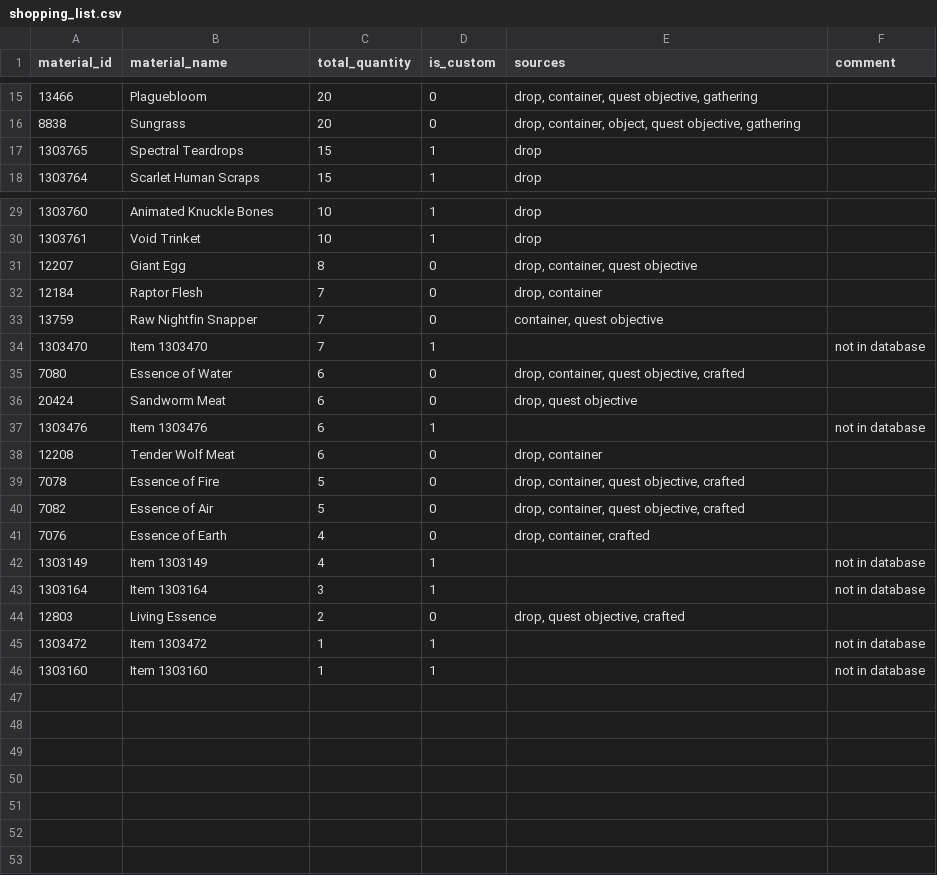
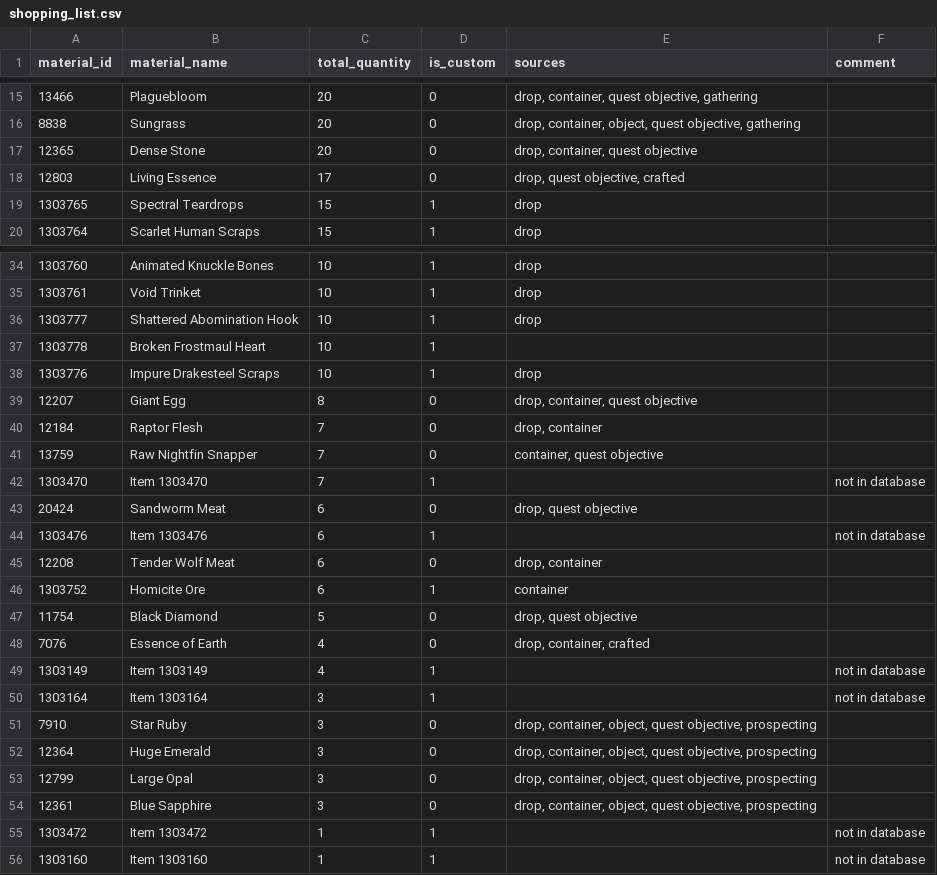
Before and after one commit to pbozic/coa-db, a CSV file: output/highrisk/shopping_list.csv, drawn as a sheet; only a part is shown, gaps mark what is left out; removed rows and columns are numbered as before the commit, all else as after; the diff covers the shown part only; the diff names each change by its address in the sheet, - before the commit and + after, or states it on an @@ line.

```diff
--- a/output/highrisk/shopping_list.csv
+++ b/output/highrisk/shopping_list.csv
+row 17: 12365 | Dense Stone | 20 | 0 | drop, container, quest objective
+row 18: 12803 | Living Essence | 17 | 0 | drop, quest objective, crafted
+row 36: 1303777 | Shattered Abomination Hook | 10 | 1 | drop
+row 37: 1303778 | Broken Frostmaul Heart | 10 | 1
+row 38: 1303776 | Impure Drakesteel Scraps | 10 | 1 | drop
-row 35: 7080 | Essence of Water | 6 | 0 | drop, container, quest objective, crafted
-row 39: 7078 | Essence of Fire | 5 | 0 | drop, container, quest objective, crafted
-row 40: 7082 | Essence of Air | 5 | 0 | drop, container, quest objective, crafted
+row 46: 1303752 | Homicite Ore | 6 | 1 | container
+row 47: 11754 | Black Diamond | 5 | 0 | drop, quest objective
-row 44: 12803 | Living Essence | 2 | 0 | drop, quest objective, crafted
+row 51: 7910 | Star Ruby | 3 | 0 | drop, container, object, quest objective, prospecting
+row 52: 12364 | Huge Emerald | 3 | 0 | drop, container, object, quest objective, prospecting
+row 53: 12799 | Large Opal | 3 | 0 | drop, container, object, quest objective, prospecting
+row 54: 12361 | Blue Sapphire | 3 | 0 | drop, container, object, quest objective, prospecting
```
Also changed, not shown: 3 added rows and 1 edited cell elsewhere in this file, output/highrisk/raw_materials.csv, output/highrisk/reagents.csv, 32 other files.
